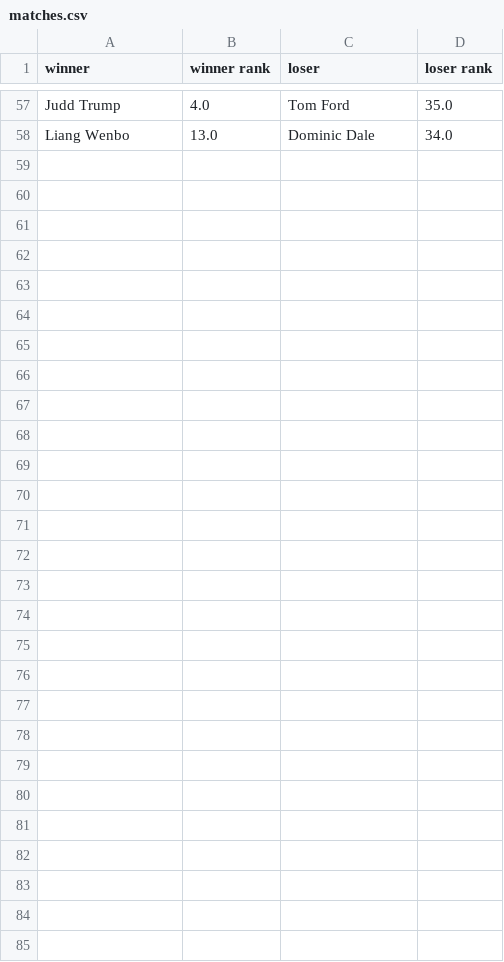
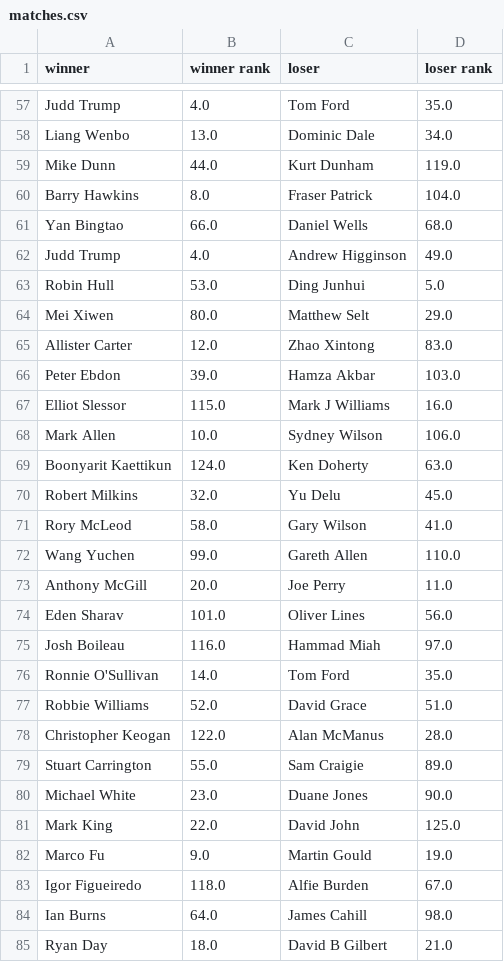
Before and after one commit to ashleyjr/website, a CSV file: snooker/matches.csv, drawn as a sheet; only a part is shown, gaps mark what is left out.

Commit message:
more data

```diff
--- a/snooker/matches.csv
+++ b/snooker/matches.csv
@@ -58 +58,28 @@ Judd Trump,             4.0,           Tom Ford,               35.0
 Liang Wenbo,            13.0,          Dominic Dale,           34.0
+Mike Dunn,              44.0,          Kurt Dunham,            119.0
+Barry Hawkins,          8.0,           Fraser Patrick,         104.0
+Yan Bingtao,            66.0,          Daniel Wells,           68.0
+Judd Trump,             4.0,           Andrew Higginson,       49.0
+Robin Hull,             53.0,          Ding Junhui,            5.0
+Mei Xiwen,              80.0,          Matthew Selt,           29.0
+Allister Carter,        12.0,          Zhao Xintong,           83.0
+Peter Ebdon,            39.0,          Hamza Akbar,            103.0
+Elliot Slessor,         115.0,         Mark J Williams,        16.0
+Mark Allen,             10.0,          Sydney Wilson,          106.0
+Boonyarit Kaettikun,    124.0,         Ken Doherty,            63.0
+Robert Milkins,         32.0,          Yu Delu,                45.0
+Rory McLeod,            58.0,          Gary Wilson,            41.0
+Wang Yuchen,            99.0,          Gareth Allen,           110.0
+Anthony McGill,         20.0,          Joe Perry,              11.0
+Eden Sharav,            101.0,         Oliver Lines,           56.0
+Josh Boileau,           116.0,         Hammad Miah,            97.0
+Ronnie O'Sullivan,      14.0,          Tom Ford,               35.0
+Robbie Williams,        52.0,          David Grace,            51.0
+Christopher Keogan,     122.0,         Alan McManus,           28.0
+Stuart Carrington,      55.0,          Sam Craigie,            89.0
+Michael White,          23.0,          Duane Jones,            90.0
+Mark King,              22.0,          David John,             125.0
+Marco Fu,               9.0,           Martin Gould,           19.0
+Igor Figueiredo,        118.0,         Alfie Burden,           67.0
+Ian Burns,              64.0,          James Cahill,           98.0
+Ryan Day,               18.0,          David B Gilbert,        21.0
```
